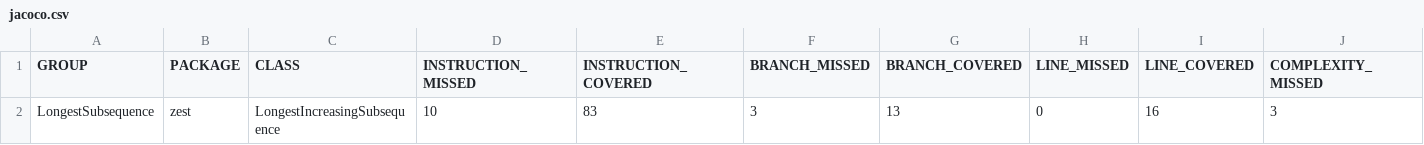
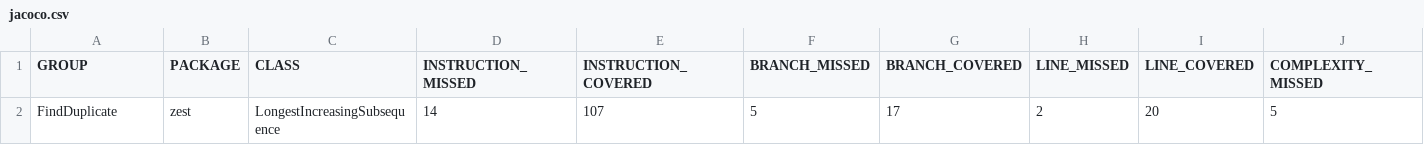
Before and after one commit to ZhengHan0730/EST_02, a CSV file: LongestIncreasingSubsequence/target/site/jacoco/jacoco.csv, drawn as a sheet; only a part is shown; removed rows and columns are numbered as before the commit, all else as after; rows hold the shown columns only; the diff names each change by its address in the sheet, - before the commit and + after, or states it on an @@ line.

```diff
--- a/LongestIncreasingSubsequence/target/site/jacoco/jacoco.csv
+++ b/LongestIncreasingSubsequence/target/site/jacoco/jacoco.csv
-row 2: LongestSubsequence | zest | LongestIncreasingSubsequence | 10 | 83 | 3 | 13 | 0 | 16 | 3
+row 2: FindDuplicate | zest | LongestIncreasingSubsequence | 14 | 107 | 5 | 17 | 2 | 20 | 5
```
Also changed, not shown: FindDuplicate/target/site/jacoco/jacoco.csv, 36 other files.
